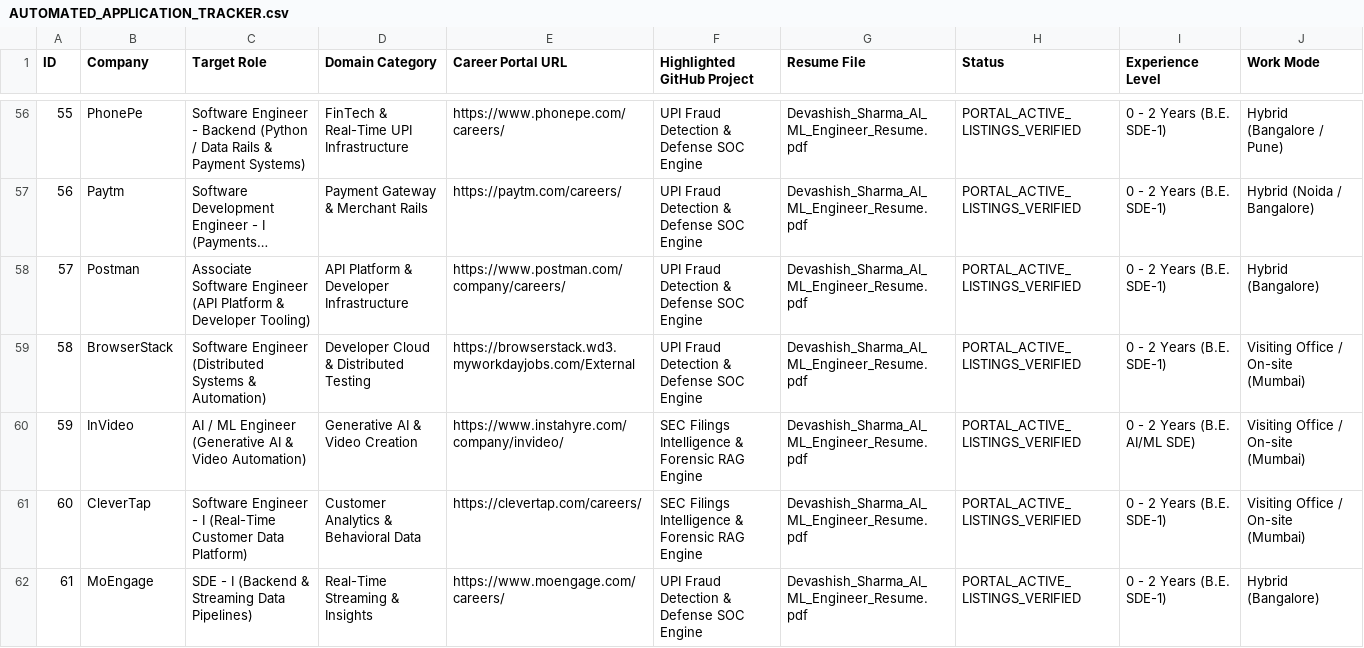
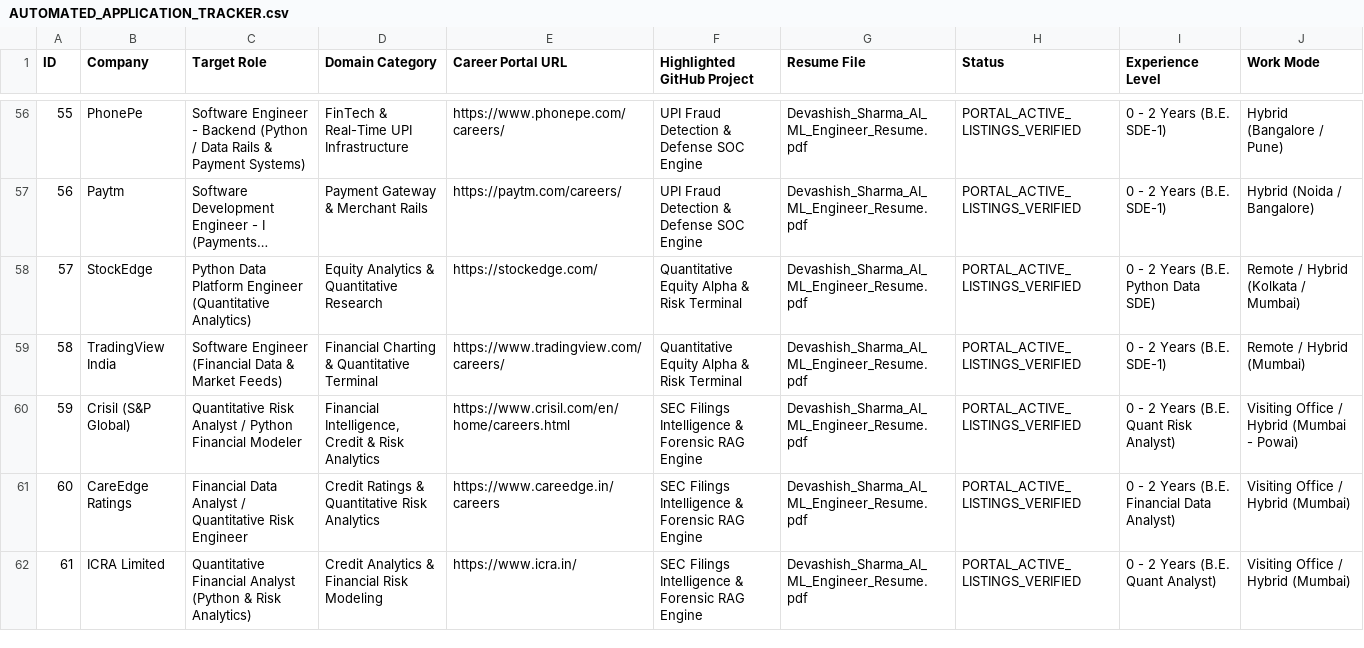
Before and after one commit to dhungababa/deva, a CSV file: AUTOMATED_APPLICATION_TRACKER.csv, drawn as a sheet; only a part is shown, gaps mark what is left out; long unchanged cells end in …; the diff covers the shown part only; the diff names each change by its address in the sheet, - before the commit and + after, or states it on an @@ line.

Commit message:
fix: transform job tracker to 100% Quant, Trading & FinTech roles; update master resume with Quant subtitle and reordered flagships

```diff
--- a/AUTOMATED_APPLICATION_TRACKER.csv
+++ b/AUTOMATED_APPLICATION_TRACKER.csv
-B58 (Company): Postman
+B58 (Company): StockEdge
-C58 (Target Role): Associate Software Engineer (API Platform & Developer Tooling)
+C58 (Target Role): Python Data Platform Engineer (Quantitative Analytics)
-D58 (Domain Category): API Platform & Developer Infrastructure
+D58 (Domain Category): Equity Analytics & Quantitative Research
-E58 (Career Portal URL): https://www.postman.com/company/careers/
+E58 (Career Portal URL): https://stockedge.com/
-F58:F59 (Highlighted GitHub Project): UPI Fraud Detection & Defense SOC Engine
+F58:F59 (Highlighted GitHub Project): Quantitative Equity Alpha & Risk Terminal
-I58 (Experience Level): 0 - 2 Years (B.E. SDE-1)
+I58 (Experience Level): 0 - 2 Years (B.E. Python Data SDE)
-J58 (Work Mode): Hybrid (Bangalore)
+J58 (Work Mode): Remote / Hybrid (Kolkata / Mumbai)
-B59 (Company): BrowserStack
+B59 (Company): TradingView India
-C59 (Target Role): Software Engineer (Distributed Systems & Automation)
+C59 (Target Role): Software Engineer (Financial Data & Market Feeds)
-D59 (Domain Category): Developer Cloud & Distributed Testing
+D59 (Domain Category): Financial Charting & Quantitative Terminal
-E59 (Career Portal URL): https://browserstack.wd3.myworkdayjobs.com/External
+E59 (Career Portal URL): https://www.tradingview.com/careers/
-J59 (Work Mode): Visiting Office / On-site (Mumbai)
+J59 (Work Mode): Remote / Hybrid (Mumbai)
-B60 (Company): InVideo
+B60 (Company): Crisil (S&P Global)
-C60 (Target Role): AI / ML Engineer (Generative AI & Video Automation)
+C60 (Target Role): Quantitative Risk Analyst / Python Financial Modeler
-D60 (Domain Category): Generative AI & Video Creation
+D60 (Domain Category): Financial Intelligence, Credit & Risk Analytics
-E60 (Career Portal URL): https://www.instahyre.com/company/invideo/
+E60 (Career Portal URL): https://www.crisil.com/en/home/careers.html
-I60 (Experience Level): 0 - 2 Years (B.E. AI/ML SDE)
+I60 (Experience Level): 0 - 2 Years (B.E. Quant Risk Analyst)
-J60 (Work Mode): Visiting Office / On-site (Mumbai)
+J60 (Work Mode): Visiting Office / Hybrid (Mumbai - Powai)
-B61 (Company): CleverTap
+B61 (Company): CareEdge Ratings
-C61 (Target Role): Software Engineer - I (Real-Time Customer Data Platform)
+C61 (Target Role): Financial Data Analyst / Quantitative Risk Engineer
-D61 (Domain Category): Customer Analytics & Behavioral Data
+D61 (Domain Category): Credit Ratings & Quantitative Risk Analytics
-E61 (Career Portal URL): https://clevertap.com/careers/
+E61 (Career Portal URL): https://www.careedge.in/careers
-I61 (Experience Level): 0 - 2 Years (B.E. SDE-1)
+I61 (Experience Level): 0 - 2 Years (B.E. Financial Data Analyst)
-J61 (Work Mode): Visiting Office / On-site (Mumbai)
+J61 (Work Mode): Visiting Office / Hybrid (Mumbai)
-B62 (Company): MoEngage
+B62 (Company): ICRA Limited
-C62 (Target Role): SDE - I (Backend & Streaming Data Pipelines)
+C62 (Target Role): Quantitative Financial Analyst (Python & Risk Analytics)
-D62 (Domain Category): Real-Time Streaming & Insights
+D62 (Domain Category): Credit Analytics & Financial Risk Modeling
-E62 (Career Portal URL): https://www.moengage.com/careers/
+E62 (Career Portal URL): https://www.icra.in/
-F62 (Highlighted GitHub Project): UPI Fraud Detection & Defense SOC Engine
+F62 (Highlighted GitHub Project): SEC Filings Intelligence & Forensic RAG Engine
-I62 (Experience Level): 0 - 2 Years (B.E. SDE-1)
+I62 (Experience Level): 0 - 2 Years (B.E. Quant Analyst)
-J62 (Work Mode): Hybrid (Bangalore)
+J62 (Work Mode): Visiting Office / Hybrid (Mumbai)
```
Also changed, not shown: 148 edited cells elsewhere in this file, 5 other files.
